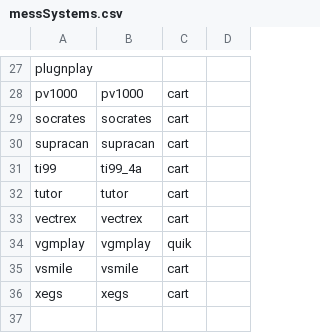
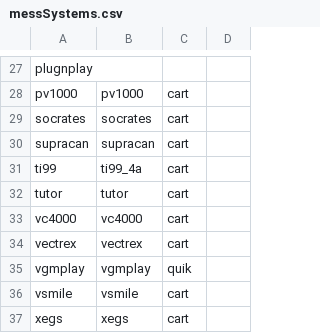
Before and after one commit to Hancock33/batocera.piboy, a CSV file: package/batocera/core/batocera-configgen/data/mame/messSystems.csv, drawn as a sheet; only a part is shown, gaps mark what is left out; the diff names each change by its address in the sheet, - before the commit and + after, or states it on an @@ line.

```diff
--- a/package/batocera/core/batocera-configgen/data/mame/messSystems.csv
+++ b/package/batocera/core/batocera-configgen/data/mame/messSystems.csv
+row 33: vc4000 | vc4000 | cart
```
Also changed, not shown: 16 other files.
